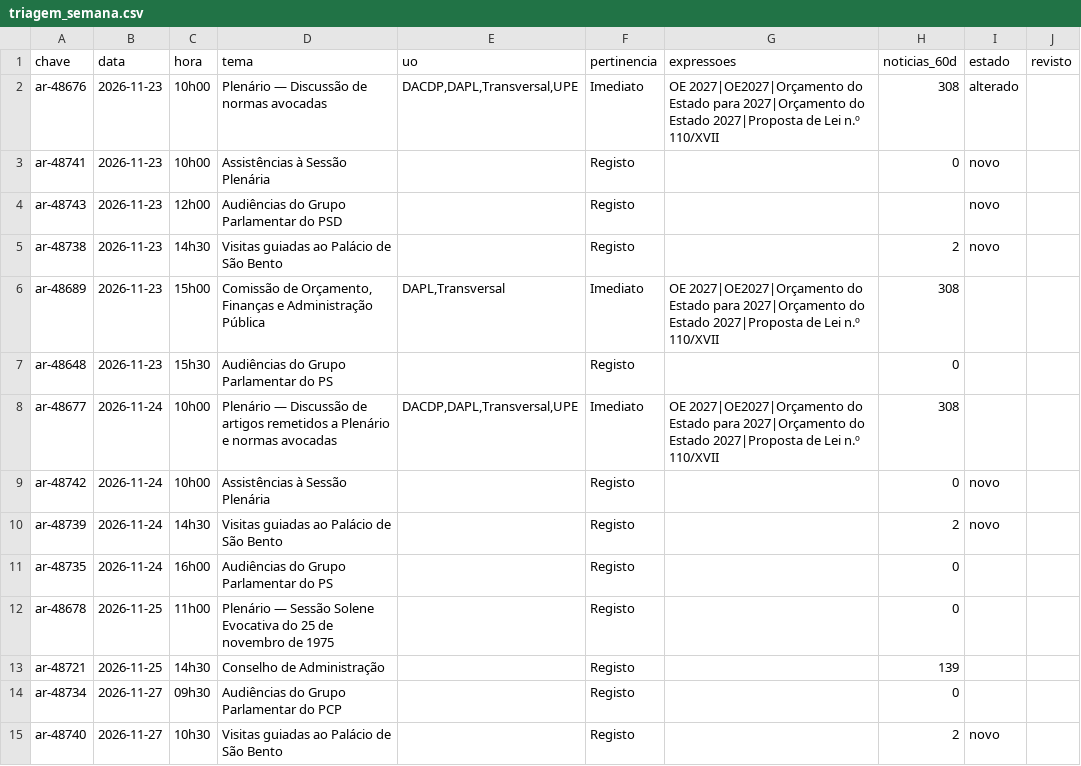
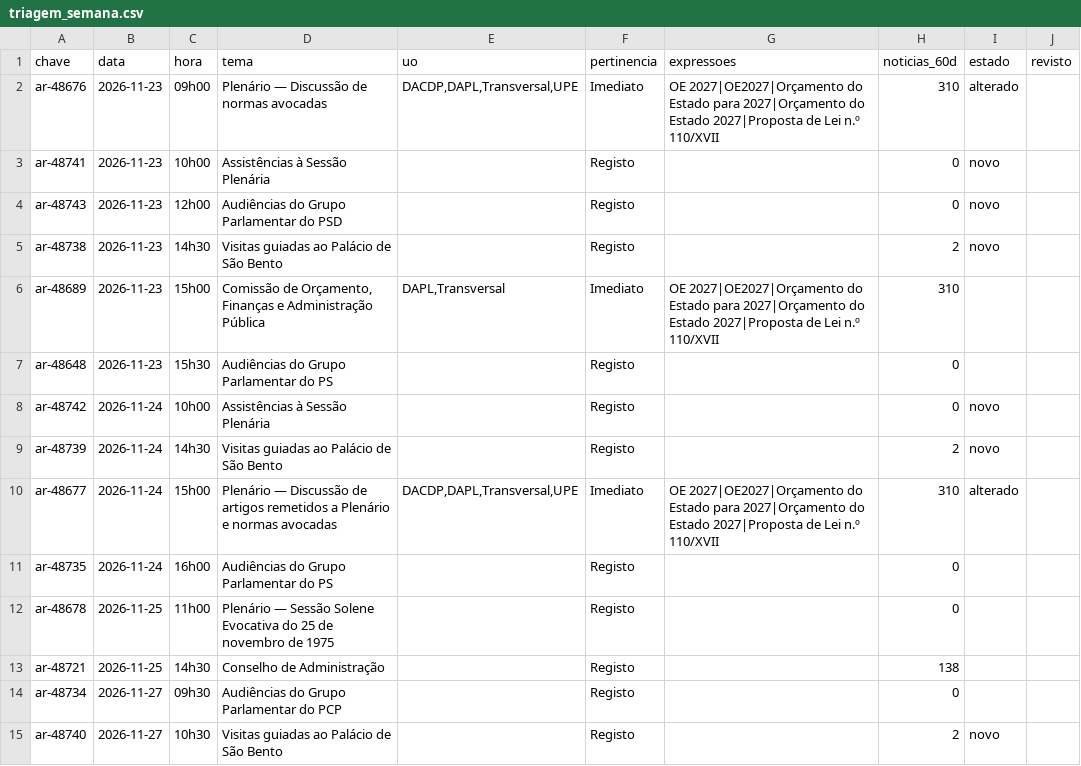
Before and after one commit to upe-sggov/ar-preview, a CSV file: dados/triagem_semana.csv, drawn as a sheet.

```diff
--- a/dados/triagem_semana.csv
+++ b/dados/triagem_semana.csv
@@ -1,14 +1,14 @@
 chave;data;hora;tema;uo;pertinencia;expressoes;noticias_60d;estado;revisto
-ar-48676;2026-11-23;10h00;Plenário — Discussão de normas avocadas;DACDP,DAPL,Transversal,UPE;Imediato;OE 2027|OE2027|Orçamento do Estado para 2027|Orçamento do Estado 2027|Proposta de Lei n.º 110/XVII;308;alterado;
+ar-48676;2026-11-23;09h00;Plenário — Discussão de normas avocadas;DACDP,DAPL,Transversal,UPE;Imediato;OE 2027|OE2027|Orçamento do Estado para 2027|Orçamento do Estado 2027|Proposta de Lei n.º 110/XVII;310;alterado;
 ar-48741;2026-11-23;10h00;Assistências à Sessão Plenária;;Registo;;0;novo;
-ar-48743;2026-11-23;12h00;Audiências do Grupo Parlamentar do PSD;;Registo;;;novo;
+ar-48743;2026-11-23;12h00;Audiências do Grupo Parlamentar do PSD;;Registo;;0;novo;
 ar-48738;2026-11-23;14h30;Visitas guiadas ao Palácio de São Bento;;Registo;;2;novo;
-ar-48689;2026-11-23;15h00;Comissão de Orçamento, Finanças e Administração Pública;DAPL,Transversal;Imediato;OE 2027|OE2027|Orçamento do Estado para 2027|Orçamento do Estado 2027|Proposta de Lei n.º 110/XVII;308;;
+ar-48689;2026-11-23;15h00;Comissão de Orçamento, Finanças e Administração Pública;DAPL,Transversal;Imediato;OE 2027|OE2027|Orçamento do Estado para 2027|Orçamento do Estado 2027|Proposta de Lei n.º 110/XVII;310;;
 ar-48648;2026-11-23;15h30;Audiências do Grupo Parlamentar do PS;;Registo;;0;;
-ar-48677;2026-11-24;10h00;Plenário — Discussão de artigos remetidos a Plenário e normas avocadas;DACDP,DAPL,Transversal,UPE;Imediato;OE 2027|OE2027|Orçamento do Estado para 2027|Orçamento do Estado 2027|Proposta de Lei n.º 110/XVII;308;;
 ar-48742;2026-11-24;10h00;Assistências à Sessão Plenária;;Registo;;0;novo;
 ar-48739;2026-11-24;14h30;Visitas guiadas ao Palácio de São Bento;;Registo;;2;novo;
+ar-48677;2026-11-24;15h00;Plenário — Discussão de artigos remetidos a Plenário e normas avocadas;DACDP,DAPL,Transversal,UPE;Imediato;OE 2027|OE2027|Orçamento do Estado para 2027|Orçamento do Estado 2027|Proposta de Lei n.º 110/XVII;310;alterado;
 ar-48735;2026-11-24;16h00;Audiências do Grupo Parlamentar do PS;;Registo;;0;;
 ar-48678;2026-11-25;11h00;Plenário — Sessão Solene Evocativa do 25 de novembro de 1975;;Registo;;0;;
-ar-48721;2026-11-25;14h30;Conselho de Administração;;Registo;;139;;
+ar-48721;2026-11-25;14h30;Conselho de Administração;;Registo;;138;;
 ar-48734;2026-11-27;09h30;Audiências do Grupo Parlamentar do PCP;;Registo;;0;;
```
Also changed, not shown: 43 other files.
